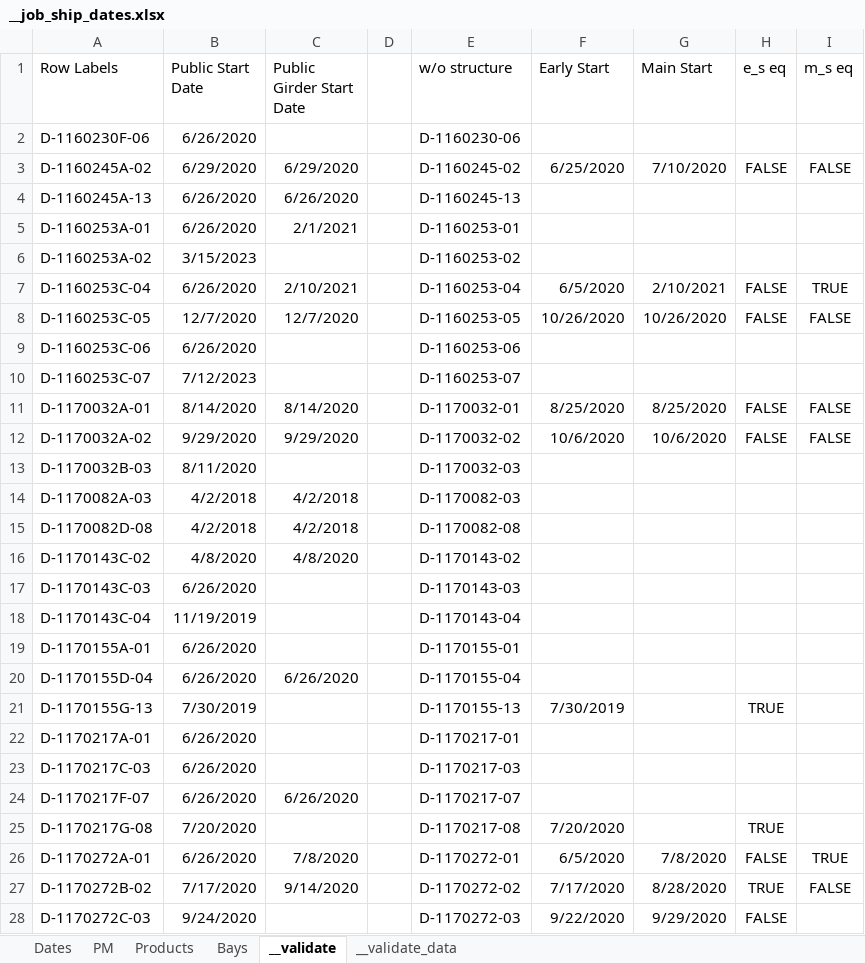
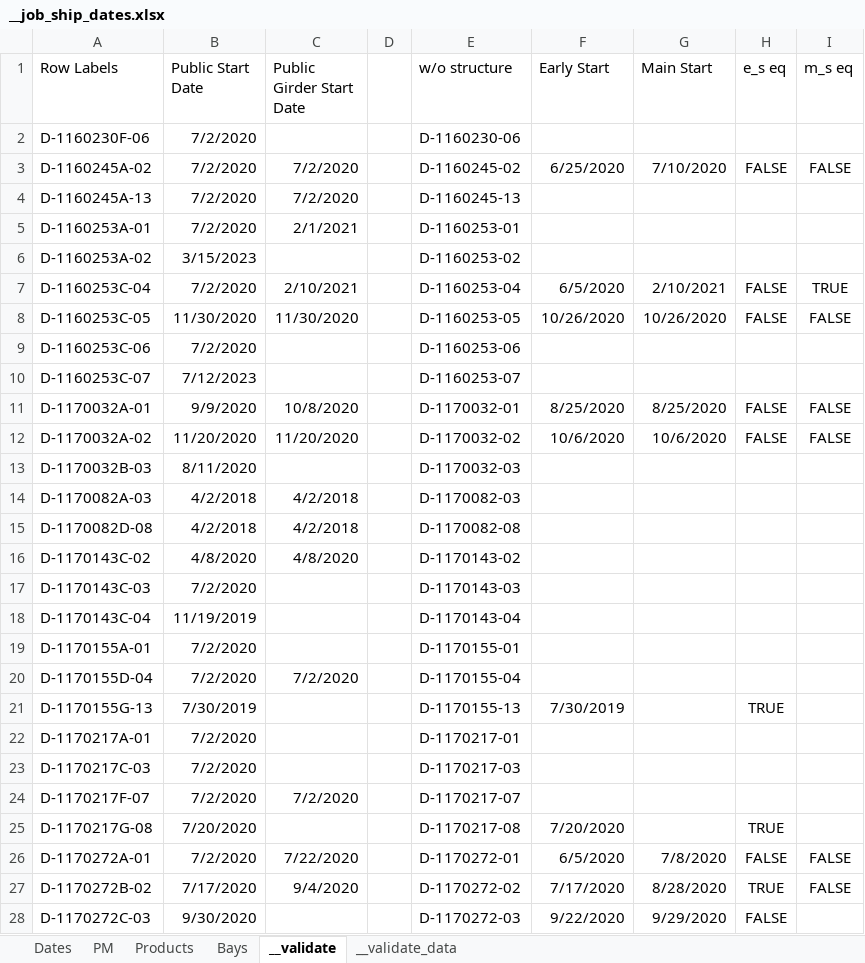
Before and after one commit to paddymills/monday-jobs, an Excel workbook: __job_ship_dates.xlsx, sheet __validate, drawn as a sheet; only a part is shown; values as stored, in another font and other column widths than the file's, no borders; the diff covers the shown part only; the diff names each change by its address in the sheet, - before the commit and + after, or states it on an @@ line.

```diff
--- a/__job_ship_dates.xlsx (sheet __validate)
+++ b/__job_ship_dates.xlsx (sheet __validate)
-B2 (Public Start Date): 6/26/2020
+B2 (Public Start Date): 7/2/2020
-B3 (Public Start Date): 6/29/2020
+B3 (Public Start Date): 7/2/2020
-C3 (Public Girder Start Date): 6/29/2020
+C3 (Public Girder Start Date): 7/2/2020
-B4:B5 (Public Start Date): 6/26/2020
+B4:B5 (Public Start Date): 7/2/2020
-C4 (Public Girder Start Date): 6/26/2020
+C4 (Public Girder Start Date): 7/2/2020
-B7 (Public Start Date): 6/26/2020
+B7 (Public Start Date): 7/2/2020
-B8 (Public Start Date): 12/7/2020
+B8 (Public Start Date): 11/30/2020
-C8 (Public Girder Start Date): 12/7/2020
+C8 (Public Girder Start Date): 11/30/2020
-B9 (Public Start Date): 6/26/2020
+B9 (Public Start Date): 7/2/2020
-B11 (Public Start Date): 8/14/2020
+B11 (Public Start Date): 9/9/2020
-C11 (Public Girder Start Date): 8/14/2020
+C11 (Public Girder Start Date): 10/8/2020
-B12 (Public Start Date): 9/29/2020
+B12 (Public Start Date): 11/20/2020
-C12 (Public Girder Start Date): 9/29/2020
+C12 (Public Girder Start Date): 11/20/2020
-B17 (Public Start Date): 6/26/2020
+B17 (Public Start Date): 7/2/2020
-B19:B20 (Public Start Date): 6/26/2020
+B19:B20 (Public Start Date): 7/2/2020
-C20 (Public Girder Start Date): 6/26/2020
+C20 (Public Girder Start Date): 7/2/2020
-B22:B24 (Public Start Date): 6/26/2020
+B22:B24 (Public Start Date): 7/2/2020
-C24 (Public Girder Start Date): 6/26/2020
+C24 (Public Girder Start Date): 7/2/2020
-B26 (Public Start Date): 6/26/2020
+B26 (Public Start Date): 7/2/2020
-C26 (Public Girder Start Date): 7/8/2020
+C26 (Public Girder Start Date): 7/22/2020
-I26 (m_s eq): TRUE
+I26 (m_s eq): FALSE
-C27 (Public Girder Start Date): 9/14/2020
+C27 (Public Girder Start Date): 9/4/2020
-B28 (Public Start Date): 9/24/2020
+B28 (Public Start Date): 9/30/2020
```
Also changed, not shown: 267 edited cells elsewhere in this sheet, sheet Bays, sheet Dates, sheet Products, 2 other files.
